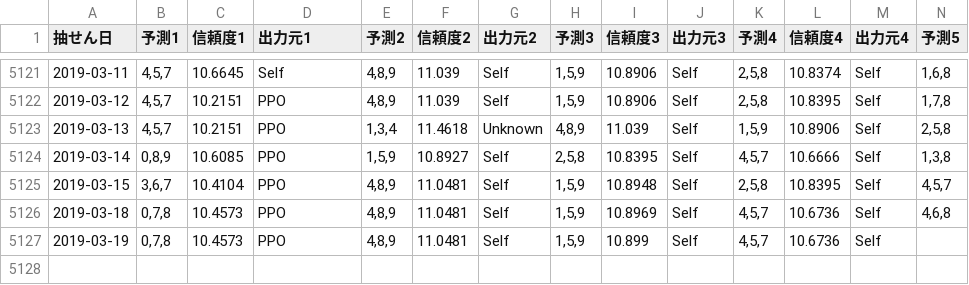
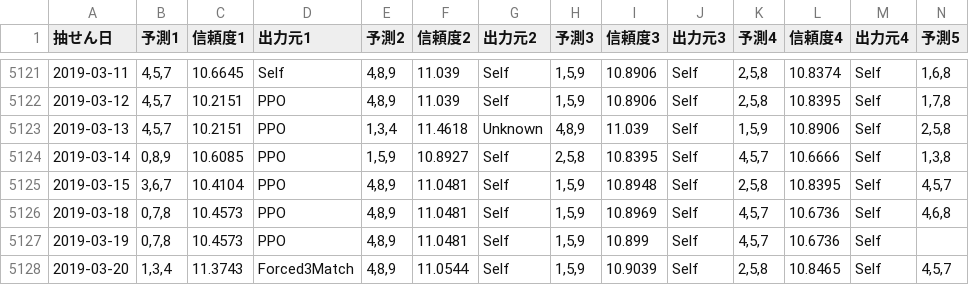
Before and after one commit to Joker7822/num3_v4, a CSV file: Numbers3_predictions.csv, drawn as a sheet; only a part is shown, gaps mark what is left out; rows hold the shown columns only; the diff names each change by its address in the sheet, - before the commit and + after, or states it on an @@ line.

```diff
--- a/Numbers3_predictions.csv
+++ b/Numbers3_predictions.csv
+row 5128: 2019-03-20 | 1,3,4 | 11.3743 | Forced3Match | 4,8,9 | 11.0544 | Self | 1,5,9 | 10.9039 | Self | 2,5,8 | 10.8465 | Self | 4,5,7
```
